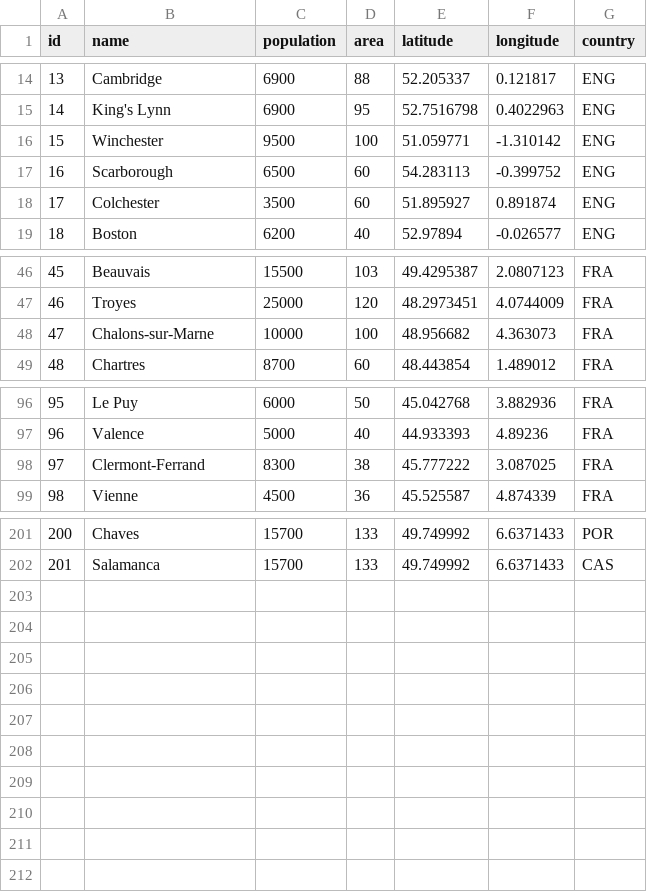
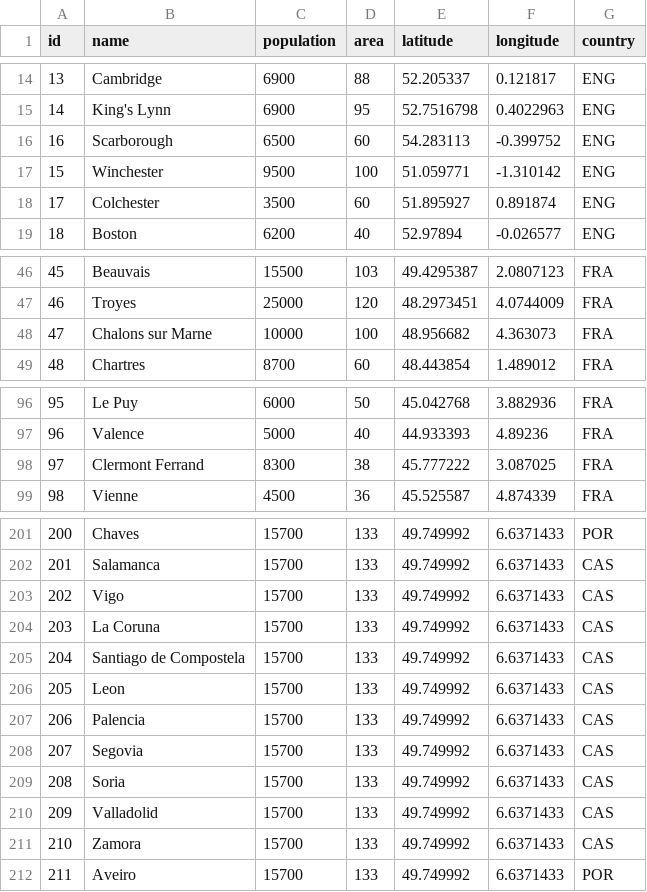
Before and after one commit to digaso/sim, a CSV file: data/provinces.csv, drawn as a sheet; only a part is shown, gaps mark what is left out.

```diff
--- a/data/provinces.csv
+++ b/data/provinces.csv
@@ -15,4 +15,4 @@ id,name,population,area,latitude,longitude,country
 14,King's Lynn,6900,95,52.7516798,0.4022963,ENG
+16,Scarborough,6500,60,54.283113,-0.399752,ENG
 15,Winchester,9500,100,51.059771,-1.310142,ENG
-16,Scarborough,6500,60,54.283113,-0.399752,ENG
 17,Colchester,3500,60,51.895927,0.891874,ENG
@@ -47,3 +47,3 @@ id,name,population,area,latitude,longitude,country
 46,Troyes,25000,120,48.2973451,4.0744009,FRA
-47,Chalons-sur-Marne,10000,100,48.956682,4.363073,FRA
+47,Chalons sur Marne,10000,100,48.956682,4.363073,FRA
 48,Chartres,8700,60,48.443854,1.489012,FRA
@@ -97,3 +97,3 @@ id,name,population,area,latitude,longitude,country
 96,Valence,5000,40,44.933393,4.89236,FRA
-97,Clermont-Ferrand,8300,38,45.777222,3.087025,FRA
+97,Clermont Ferrand,8300,38,45.777222,3.087025,FRA
 98,Vienne,4500,36,45.525587,4.874339,FRA
@@ -202 +202,11 @@ id,name,population,area,latitude,longitude,country
 201,Salamanca,15700,133,49.749992,6.6371433,CAS
+202,Vigo,15700,133,49.749992,6.6371433,CAS
+203,La Coruna,15700,133,49.749992,6.6371433,CAS
+204,Santiago de Compostela,15700,133,49.749992,6.6371433,CAS
+205,Leon,15700,133,49.749992,6.6371433,CAS
+206,Palencia,15700,133,49.749992,6.6371433,CAS
+207,Segovia,15700,133,49.749992,6.6371433,CAS
+208,Soria,15700,133,49.749992,6.6371433,CAS
+209,Valladolid,15700,133,49.749992,6.6371433,CAS
+210,Zamora,15700,133,49.749992,6.6371433,CAS
+211,Aveiro,15700,133,49.749992,6.6371433,POR
```
Also changed, not shown: 8 other files.
